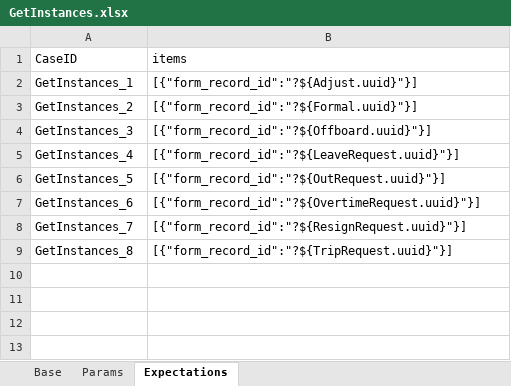
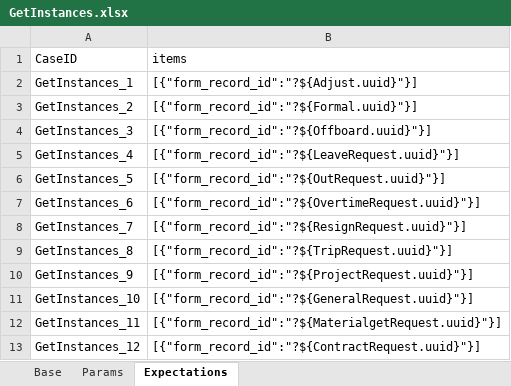
Before and after one commit to GuchenLanyue/QiFeiApi, an Excel workbook: sources/case/GetInstances.xlsx, sheet Expectations, drawn as a sheet; values as stored, in another font and other column widths than the file's, no borders; the diff names each change by its address in the sheet, - before the commit and + after, or states it on an @@ line.

```diff
--- a/sources/case/GetInstances.xlsx (sheet Expectations)
+++ b/sources/case/GetInstances.xlsx (sheet Expectations)
+row 10: GetInstances_9 | [{"form_record_id":"?${ProjectRequest.uuid}"}]
+row 11: GetInstances_10 | [{"form_record_id":"?${GeneralRequest.uuid}"}]
+row 12: GetInstances_11 | [{"form_record_id":"?${MaterialgetRequest.uuid}"}]
+row 13: GetInstances_12 | [{"form_record_id":"?${ContractRequest.uuid}"}]
```
Also changed, not shown: sheet Params, sources/case/ApprovalTypes.xlsx, sources/case/GetInstanceInfo.xlsx, 10 other files.
